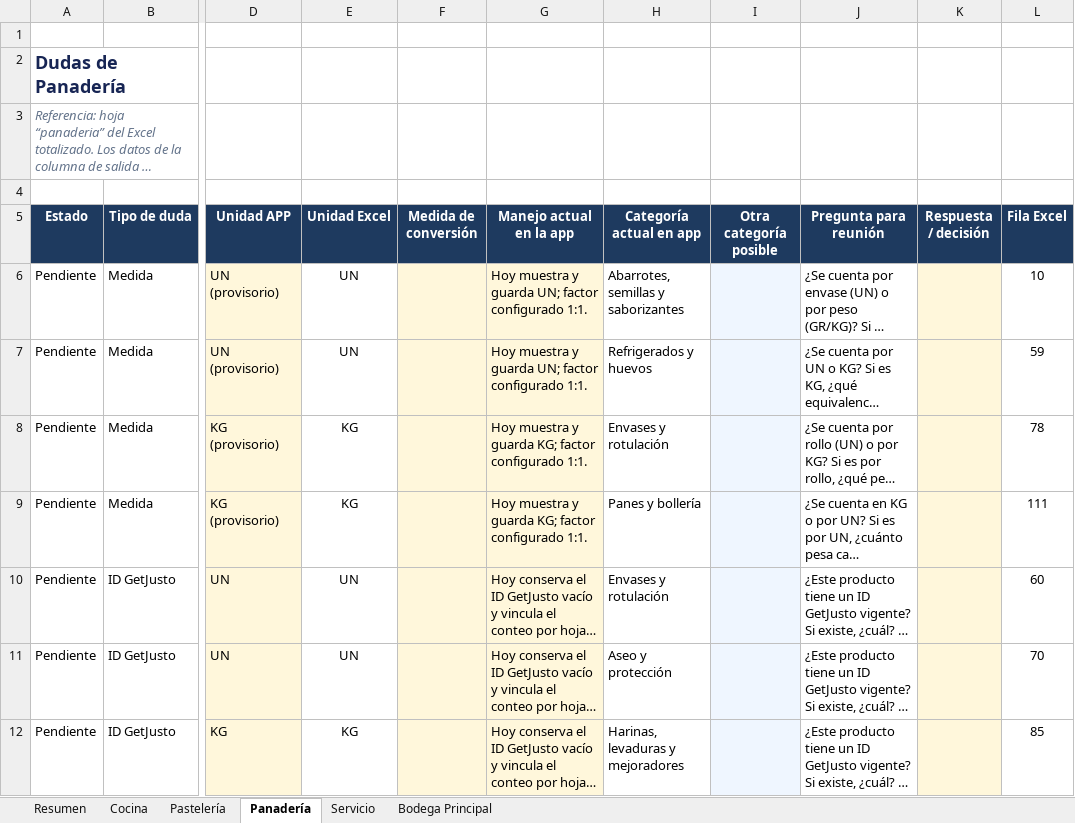
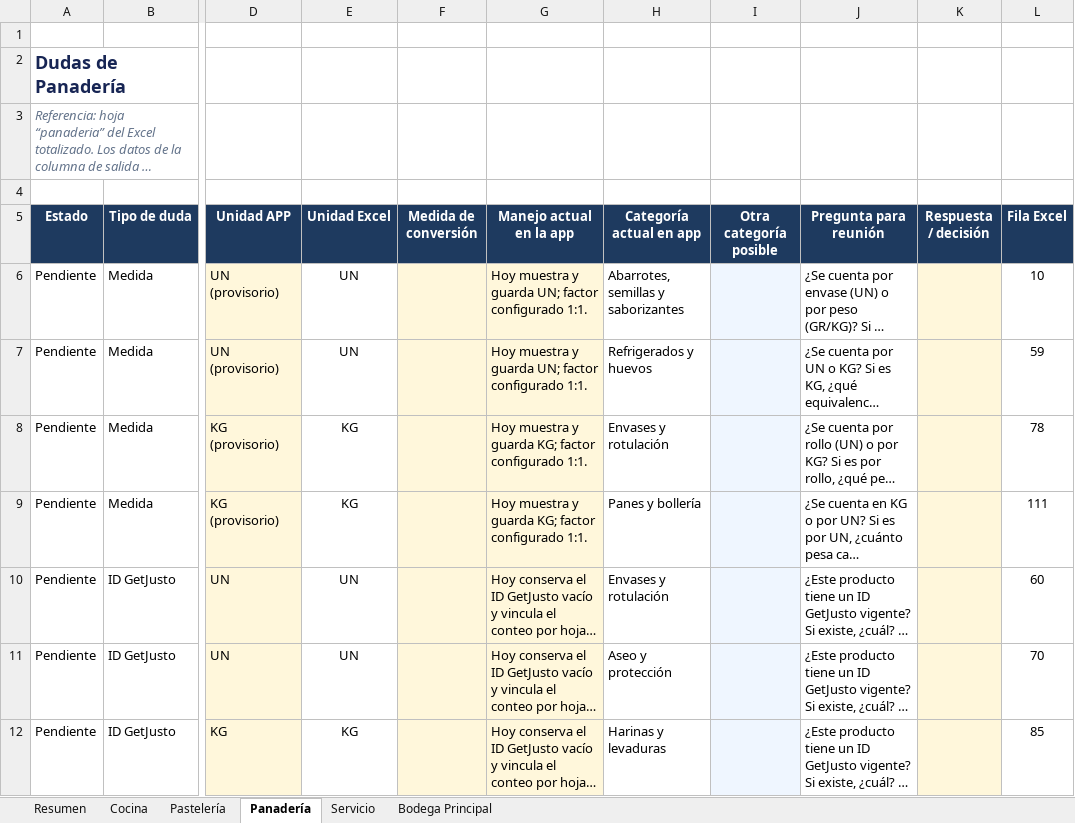
Before and after one commit to lucio-crDEV/inventario-barista-mobile, an Excel workbook: archivos-externos/reuniones/dudas_inventario_por_area.xlsx, sheet Panadería, drawn as a sheet; only a part is shown, gaps mark what is left out; long unchanged cells end in …; values as stored, in another font and other column widths than the file's, no borders; conditional formats and table styles not drawn; the diff names each change by its address in the sheet, - before the commit and + after, or states it on an @@ line.

```diff
--- a/archivos-externos/reuniones/dudas_inventario_por_area.xlsx (sheet Panadería)
+++ b/archivos-externos/reuniones/dudas_inventario_por_area.xlsx (sheet Panadería)
-H12 (Categoría actual en app): Harinas, levaduras y mejoradores
+H12 (Categoría actual en app): Harinas y levaduras
```
Also changed, not shown: sheet Servicio, sheet Pastelería, sheet Bodega Principal, sheet Resumen, sheet Cocina.
